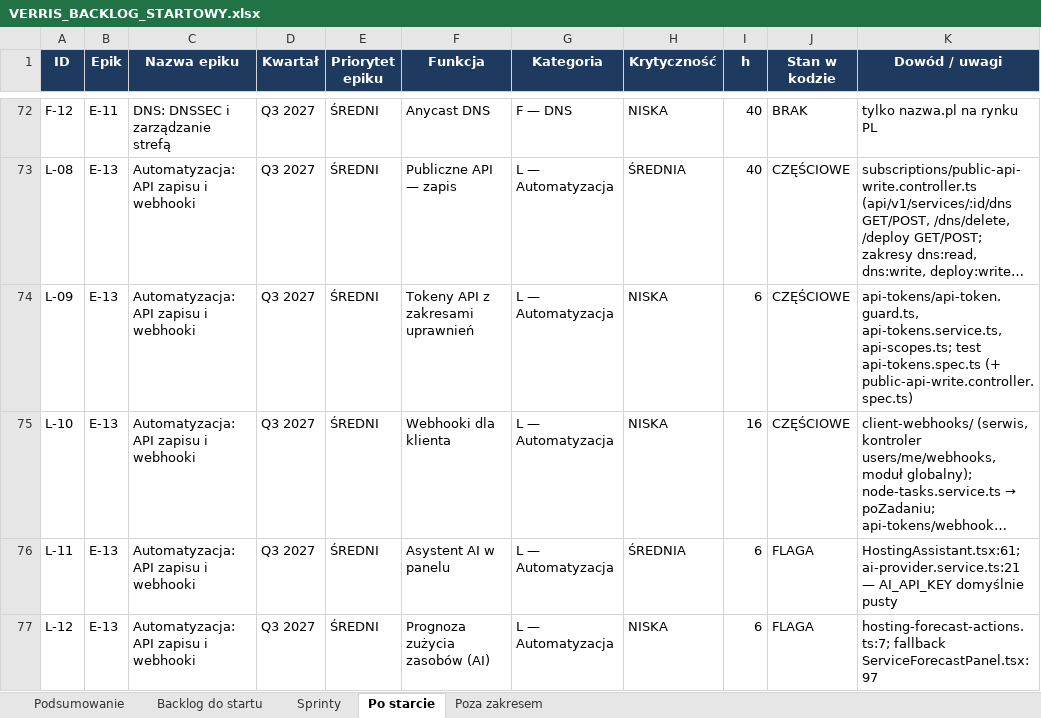
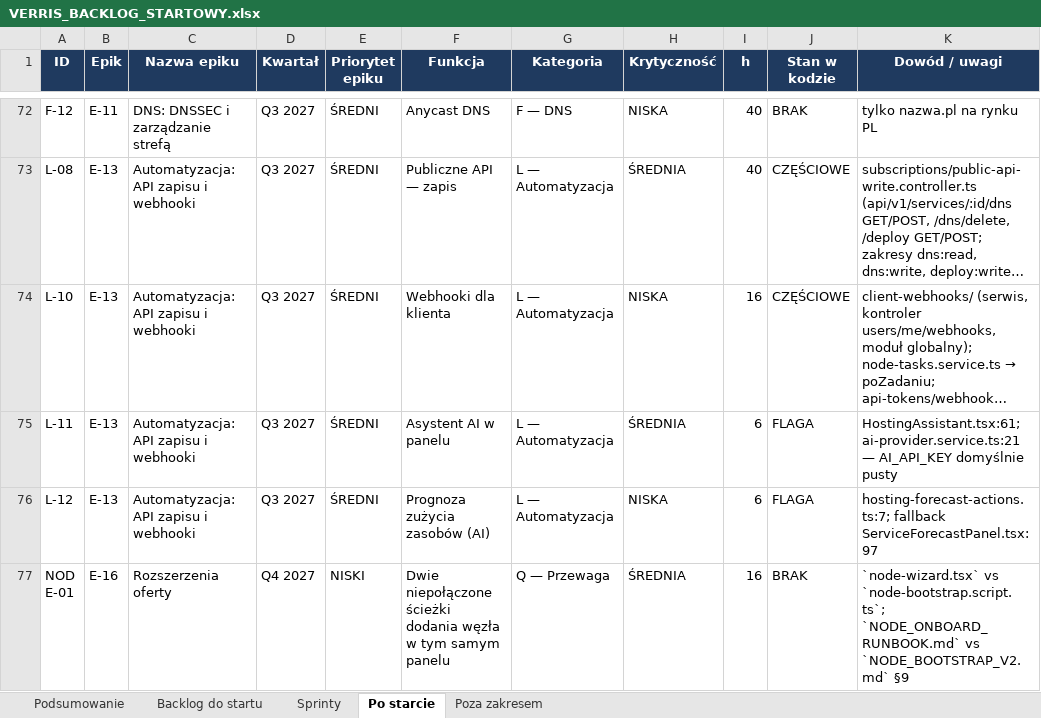
Before and after one commit to dominik-hvln/verris, an Excel workbook: plan-startowy-2026-08/VERRIS_BACKLOG_STARTOWY.xlsx, sheet Po starcie, drawn as a sheet; only a part is shown, gaps mark what is left out; the shorter side is filled out with more unchanged rows; long unchanged cells end in …; values as stored, in another font and other column widths than the file's, no borders; the diff names each change by its address in the sheet, - before the commit and + after, or states it on an @@ line.

```diff
--- a/plan-startowy-2026-08/VERRIS_BACKLOG_STARTOWY.xlsx (sheet Po starcie)
+++ b/plan-startowy-2026-08/VERRIS_BACKLOG_STARTOWY.xlsx (sheet Po starcie)
-row 74: L-09 | E-13 | Automatyzacja: API zapisu i webhooki | Q3 2027 | ŚREDNI | Tokeny API z zakresami uprawnień | L — Automatyzacja | NISKA | 6 | CZĘŚCIOWE | api-tokens/api-token.guard.ts, api-tokens.service.ts, api-scopes.ts; test api-tokens.spec.ts (+ public-api-write.controller.spec.ts)
```
Also changed, not shown: sheet Podsumowanie, sheet Backlog do startu, audyt-parytetu-2026-08/VERRIS_PARYTET_FUNKCJI_2026-08.xlsx, 3 other files.
